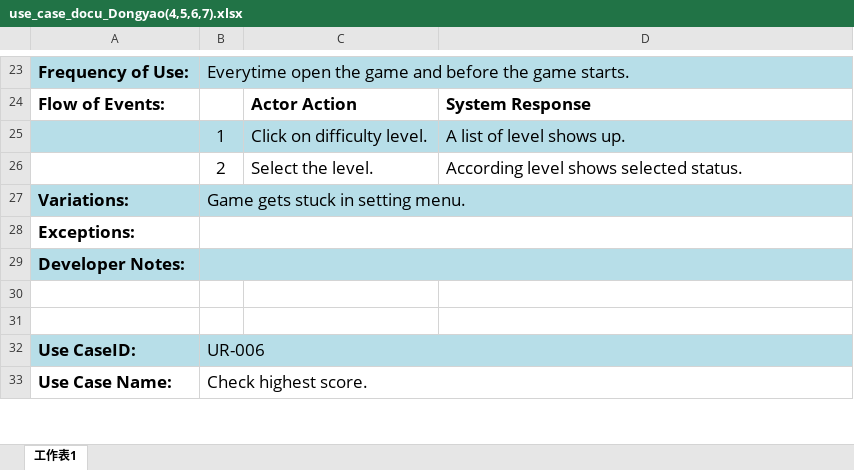
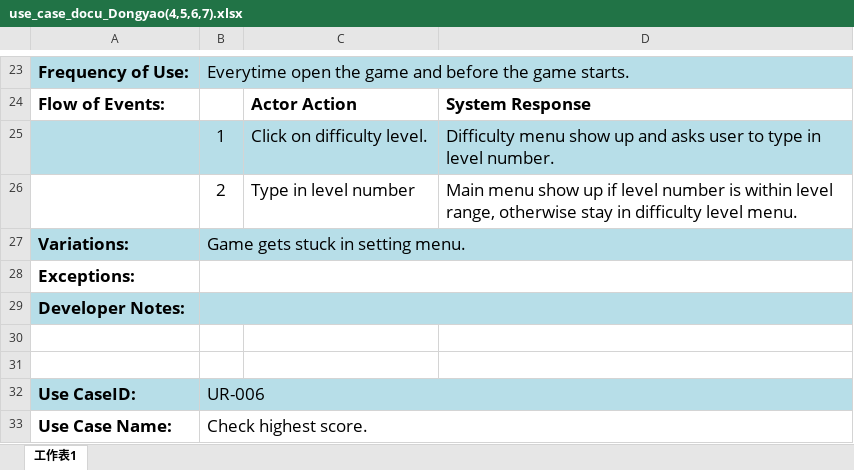
Before and after one commit to dvfo1891/Score-Attack-Game, an Excel workbook: use_case_docu/use_case_docu_Dongyao(4,5,6,7).xlsx, sheet 工作表1, drawn as a sheet; only a part is shown, gaps mark what is left out; values as stored, in another font and other column widths than the file's, no borders; removed rows and columns are numbered as before the commit, all else as after; the diff names each change by its address in the sheet, - before the commit and + after, or states it on an @@ line.

Commit message:
modify user case

```diff
--- a/use_case_docu/use_case_docu_Dongyao(4,5,6,7).xlsx (sheet 工作表1)
+++ b/use_case_docu/use_case_docu_Dongyao(4,5,6,7).xlsx (sheet 工作表1)
-D25: A list of level shows up.
+D25: Difficulty menu show up and asks user to type in level number.
-row 26:  | 2 | Select the level. | According level shows selected status.
+row 26:  | 2 | Type in level number | Main menu show up if level number is within level range, otherwise stay in difficulty level menu.
```
